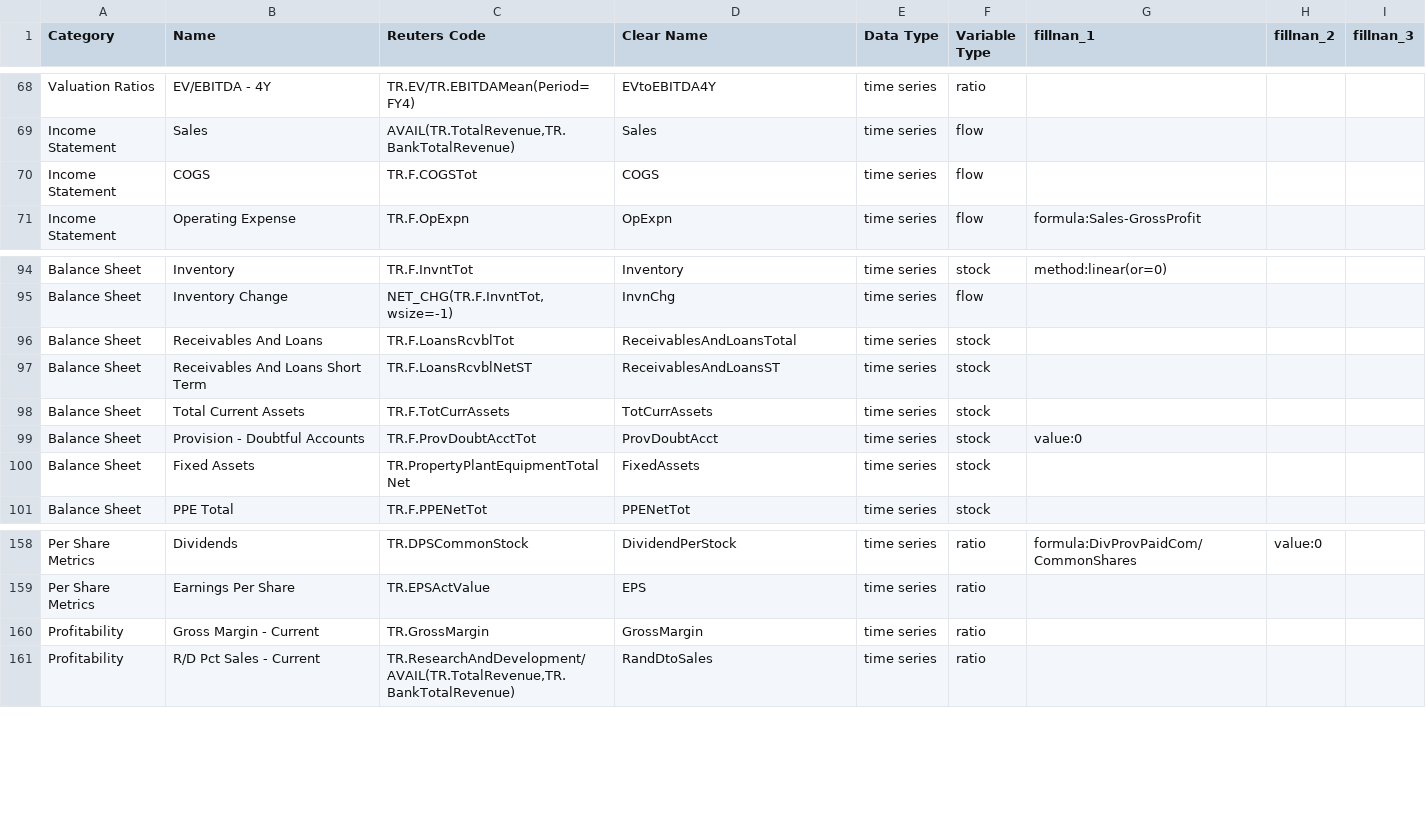
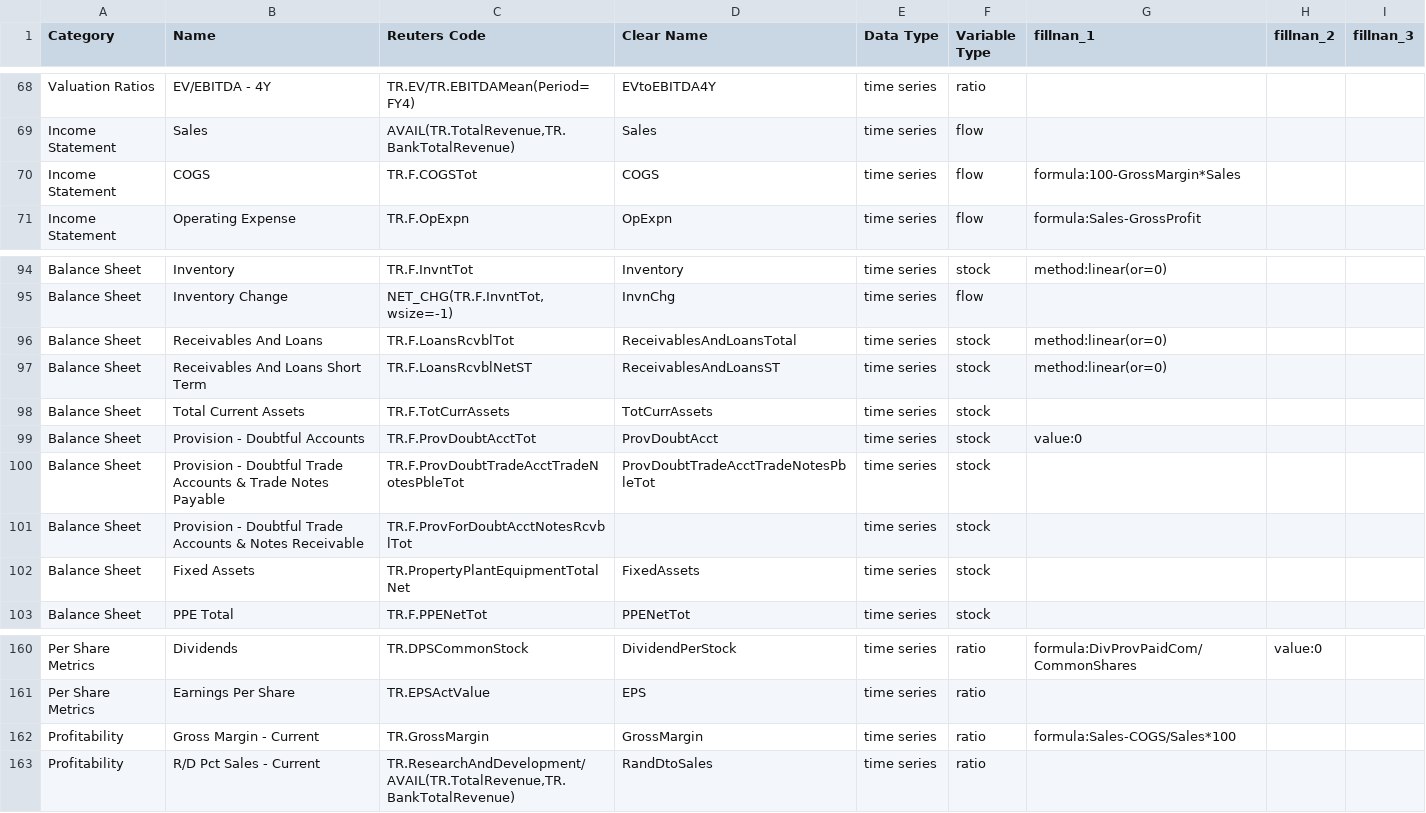
Before and after one commit to vanalmsick/MasterThesis, a CSV file: app/a_get_data/reuters_eikon/key_reuters_fields.csv, drawn as a sheet; only a part is shown, gaps mark what is left out.

Commit message:
Improving data cleaning and adding some feature engineering.

```diff
--- a/app/a_get_data/reuters_eikon/key_reuters_fields.csv
+++ b/app/a_get_data/reuters_eikon/key_reuters_fields.csv
@@ -69,3 +69,3 @@ Valuation Ratios,EV/EBITDA - 4Y,TR.EV/TR.EBITDAMean(Period=FY4),EVtoEBITDA4Y,tim
 Income Statement,Sales,"AVAIL(TR.TotalRevenue,TR.BankTotalRevenue)",Sales,time series,flow,,,
-Income Statement,COGS,TR.F.COGSTot,COGS,time series,flow,,,
+Income Statement,COGS,TR.F.COGSTot,COGS,time series,flow,formula:100-GrossMargin*Sales,,
 Income Statement,Operating Expense,TR.F.OpExpn,OpExpn,time series,flow,formula:Sales-GrossProfit,,
@@ -95,6 +95,8 @@ Balance Sheet,Inventory,TR.F.InvntTot,Inventory,time series,stock,method:linear(
 Balance Sheet,Inventory Change,"NET_CHG(TR.F.InvntTot, wsize=-1)",InvnChg,time series,flow,,,
-Balance Sheet,Receivables And Loans,TR.F.LoansRcvblTot,ReceivablesAndLoansTotal,time series,stock,,,
-Balance Sheet,Receivables And Loans Short Term,TR.F.LoansRcvblNetST,ReceivablesAndLoansST,time series,stock,,,
+Balance Sheet,Receivables And Loans,TR.F.LoansRcvblTot,ReceivablesAndLoansTotal,time series,stock,method:linear(or=0),,
+Balance Sheet,Receivables And Loans Short Term,TR.F.LoansRcvblNetST,ReceivablesAndLoansST,time series,stock,method:linear(or=0),,
 Balance Sheet,Total Current Assets,TR.F.TotCurrAssets,TotCurrAssets,time series,stock,,,
 Balance Sheet,Provision - Doubtful Accounts,TR.F.ProvDoubtAcctTot,ProvDoubtAcct,time series,stock,value:0,,
+Balance Sheet,Provision - Doubtful Trade Accounts & Trade Notes Payable,TR.F.ProvDoubtTradeAcctTradeNotesPbleTot,ProvDoubtTradeAcctTradeNotesPbleTot,time series,stock,,,
+Balance Sheet,Provision - Doubtful Trade Accounts & Notes Receivable,TR.F.ProvForDoubtAcctNotesRcvblTot,,time series,stock,,,
 Balance Sheet,Fixed Assets,TR.PropertyPlantEquipmentTotalNet,FixedAssets,time series,stock,,,
@@ -159,3 +161,3 @@ Per Share Metrics ,Dividends,TR.DPSCommonStock,DividendPerStock,time series,rati
 Per Share Metrics ,Earnings Per Share,TR.EPSActValue,EPS,time series,ratio,,,
-Profitability,Gross Margin - Current,TR.GrossMargin,GrossMargin,time series,ratio,,,
+Profitability,Gross Margin - Current,TR.GrossMargin,GrossMargin,time series,ratio,formula:Sales-COGS/Sales*100,,
 Profitability,R/D Pct Sales - Current,"TR.ResearchAndDevelopment/AVAIL(TR.TotalRevenue,TR.BankTotalRevenue)",RandDtoSales,time series,ratio,,,
```
Also changed, not shown: 4 other files.
